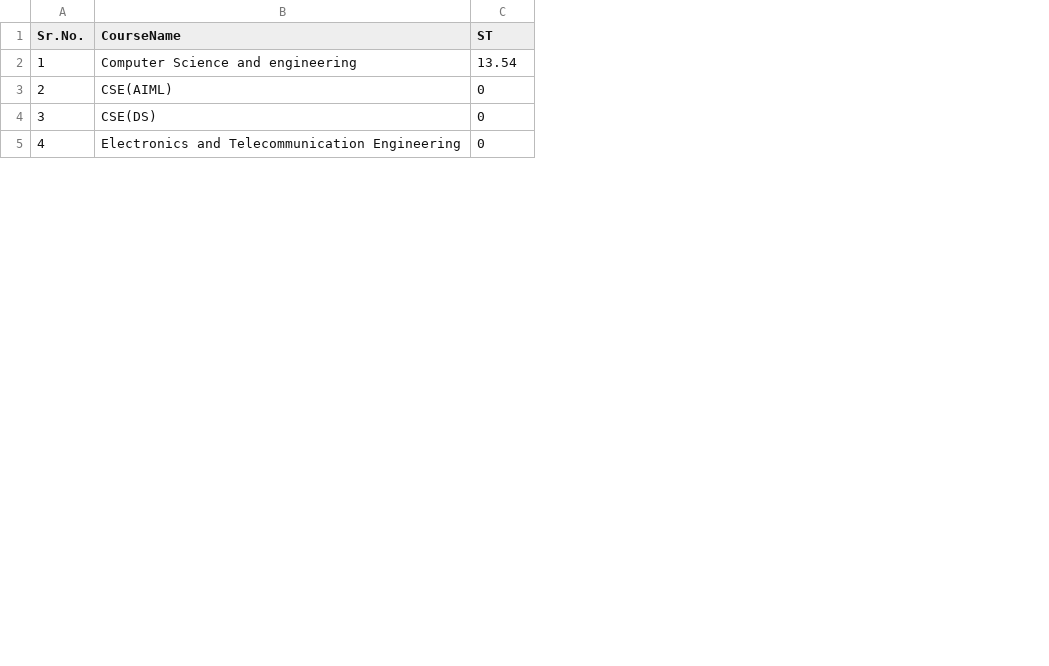
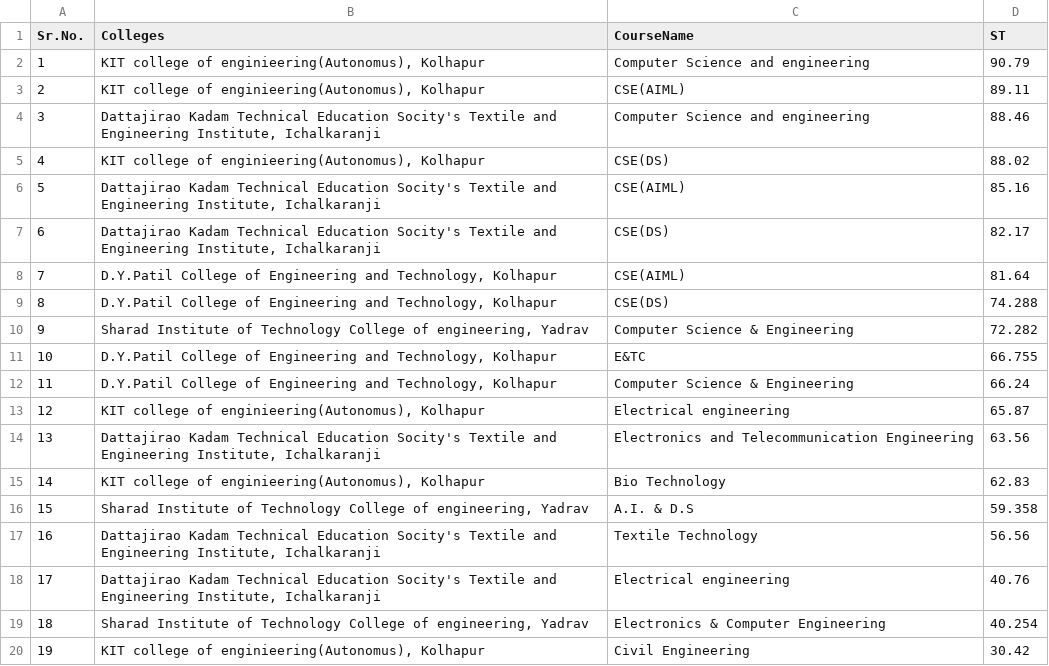
Before and after one commit to lavanyasatpute/CollegeVista.in, a CSV file: ML-model/ST.csv, drawn as a sheet; only a part is shown; addresses are those after the commit; the diff covers the shown part only; the diff names each change by its address in the sheet, - before the commit and + after, or states it on an @@ line.

```diff
--- a/ML-model/ST.csv
+++ b/ML-model/ST.csv
+column B (Colleges), rows 2-3: KIT college of enginieering(Autonomus), Kolhapur | KIT college of enginieering(Autonomus), Kolhapur; row 5: KIT college of enginieering(Autonomus), Kolhapur; row 14: Dattajirao Kadam Technical Education Socity's Textile and Engineering Institute, Ichalkaranji
-D2 (ST): 13.54
+D2 (ST): 90.79
-D3 (ST): 0
+D3 (ST): 89.11
+row 4: 3 | Dattajirao Kadam Technical Education Socity's Textile and Engineering Institute, Ichalkaranji | Computer Science and engineering | 88.46
@@ column A (Sr.No.) renumbered between rows 5 and 32 @@
-D5 (ST): 0
+D5 (ST): 88.02
+row 6: 5 | Dattajirao Kadam Technical Education Socity's Textile and Engineering Institute, Ichalkaranji | CSE(AIML) | 85.16
+row 7: 6 | Dattajirao Kadam Technical Education Socity's Textile and Engineering Institute, Ichalkaranji | CSE(DS) | 82.17
+row 8: 7 | D.Y.Patil College of Engineering and Technology, Kolhapur | CSE(AIML) | 81.64
+row 9: 8 | D.Y.Patil College of Engineering and Technology, Kolhapur | CSE(DS) | 74.288
+row 10: 9 | Sharad Institute of Technology College of engineering, Yadrav | Computer Science & Engineering | 72.282
+row 11: 10 | D.Y.Patil College of Engineering and Technology, Kolhapur | E&TC | 66.755
+row 12: 11 | D.Y.Patil College of Engineering and Technology, Kolhapur | Computer Science & Engineering | 66.24
+row 13: 12 | KIT college of enginieering(Autonomus), Kolhapur | Electrical engineering | 65.87
-D14 (ST): 0
+D14 (ST): 63.56
+row 15: 14 | KIT college of enginieering(Autonomus), Kolhapur | Bio Technology | 62.83
+row 16: 15 | Sharad Institute of Technology College of engineering, Yadrav | A.I. & D.S | 59.358
+row 17: 16 | Dattajirao Kadam Technical Education Socity's Textile and Engineering Institute, Ichalkaranji | Textile Technology | 56.56
+row 18: 17 | Dattajirao Kadam Technical Education Socity's Textile and Engineering Institute, Ichalkaranji | Electrical engineering | 40.76
+row 19: 18 | Sharad Institute of Technology College of engineering, Yadrav | Electronics & Computer Engineering | 40.254
+row 20: 19 | KIT college of enginieering(Autonomus), Kolhapur | Civil Engineering | 30.42
```
Also changed, not shown: 12 added rows and 3 edited cells elsewhere in this file, ML-model/NT-B.csv, ML-model/NT-C.csv, 29 other files.
